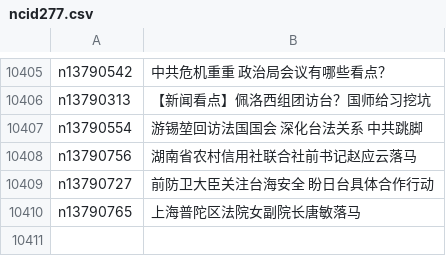
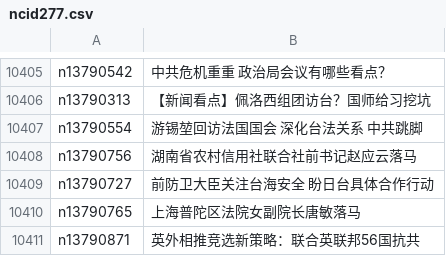
Before and after one commit to easy2view/epoch-news, a CSV file: indexes/ncid277.csv, drawn as a sheet; only a part is shown, gaps mark what is left out; the diff names each change by its address in the sheet, - before the commit and + after, or states it on an @@ line.

```diff
--- a/indexes/ncid277.csv
+++ b/indexes/ncid277.csv
+row 10411: n13790871 | 英外相推竞选新策略：联合英联邦56国抗共
```
Also changed, not shown: indexes/ncid1078159.csv, indexes/ncid1349361.csv, 37 other files.
